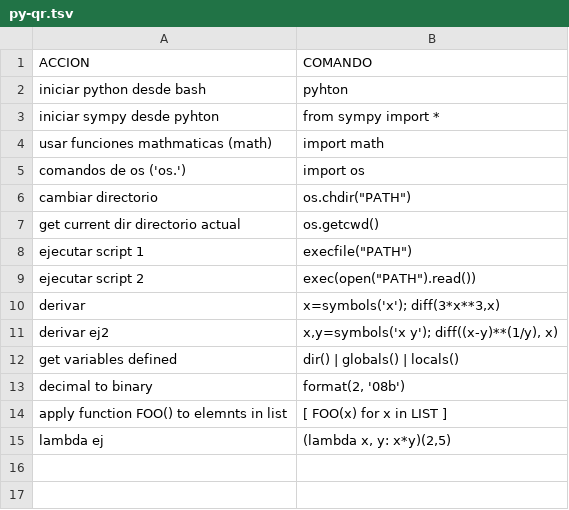
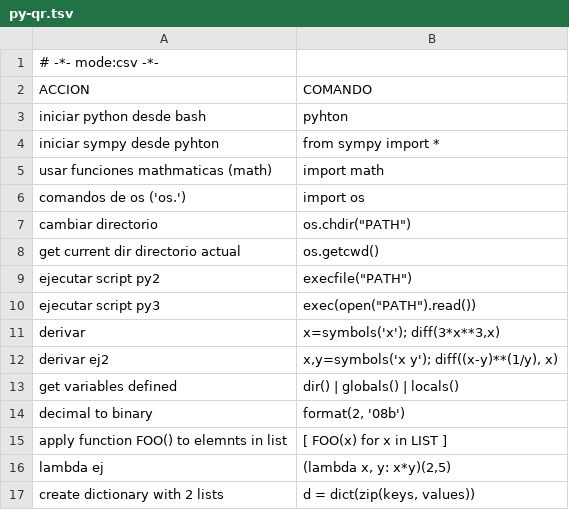
Before and after one commit to n-sm/qrs, a TSV file: python/py-qr.tsv, drawn as a sheet; addresses are those after the commit; the diff names each change by its address in the sheet, - before the commit and + after, or states it on an @@ line.

```diff
--- a/python/py-qr.tsv
+++ b/python/py-qr.tsv
+row 1: # -*- mode:csv -*-
-A9: ejecutar script 1
+A9: ejecutar script py2
-A10: ejecutar script 2
+A10: ejecutar script py3
+row 17: create dictionary with 2 lists | d = dict(zip(keys, values))
```
Also changed, not shown: R/r-qref.tsv, ubuntu/ubuntu-qref.tsv, 9 other files.
